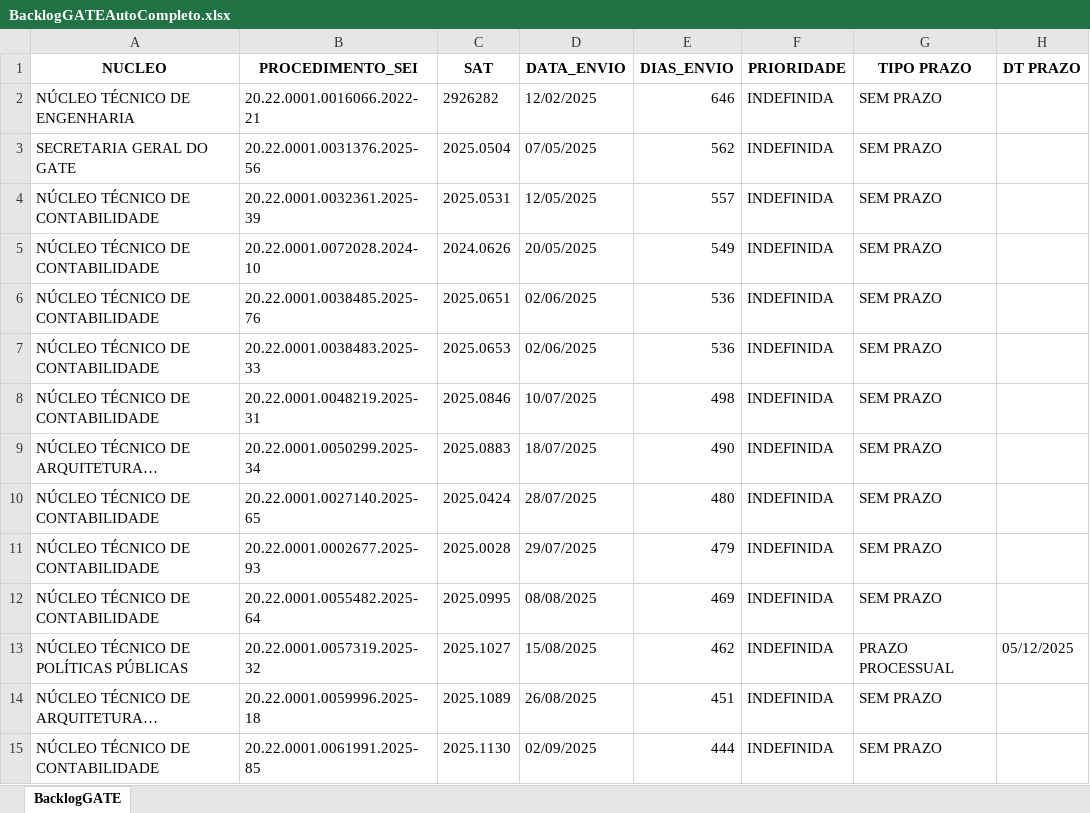
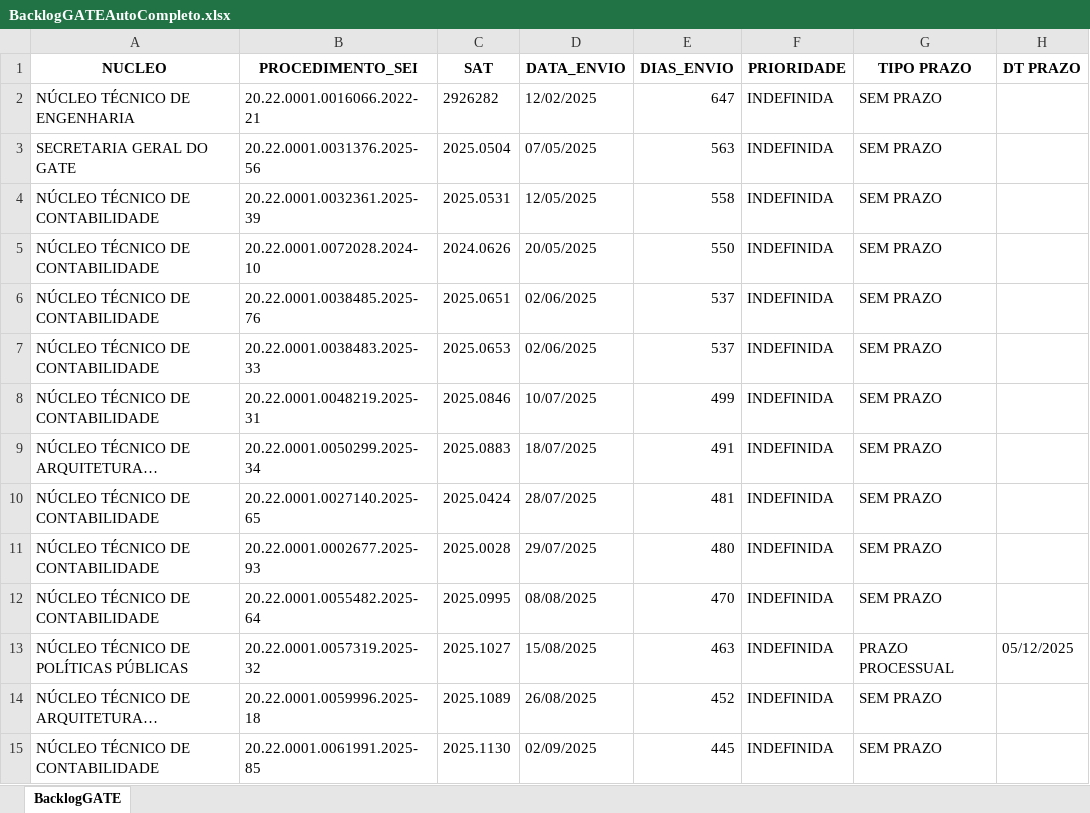
Before and after one commit to cdadosgate/backlog-GATE, an Excel workbook: BacklogGATEAutoCompleto.xlsx, sheet BacklogGATE, drawn as a sheet; only a part is shown; long unchanged cells end in …; values as stored, in another font and other column widths than the file's, no borders; the diff covers the shown part only; the diff names each change by its address in the sheet, - before the commit and + after, or states it on an @@ line.

Commit message:
Add backlog, prod, and saida_sem_it - 2026-11-21 00:30:03

```diff
--- a/BacklogGATEAutoCompleto.xlsx (sheet BacklogGATE)
+++ b/BacklogGATEAutoCompleto.xlsx (sheet BacklogGATE)
-E2 (DIAS_ENVIO): 646
+E2 (DIAS_ENVIO): 647
-E3 (DIAS_ENVIO): 562
+E3 (DIAS_ENVIO): 563
-E4 (DIAS_ENVIO): 557
+E4 (DIAS_ENVIO): 558
-E5 (DIAS_ENVIO): 549
+E5 (DIAS_ENVIO): 550
-E6:E7 (DIAS_ENVIO): 536
+E6:E7 (DIAS_ENVIO): 537
-E8 (DIAS_ENVIO): 498
+E8 (DIAS_ENVIO): 499
-E9 (DIAS_ENVIO): 490
+E9 (DIAS_ENVIO): 491
-E10 (DIAS_ENVIO): 480
+E10 (DIAS_ENVIO): 481
-E11 (DIAS_ENVIO): 479
+E11 (DIAS_ENVIO): 480
-E12 (DIAS_ENVIO): 469
+E12 (DIAS_ENVIO): 470
-E13 (DIAS_ENVIO): 462
+E13 (DIAS_ENVIO): 463
-E14 (DIAS_ENVIO): 451
+E14 (DIAS_ENVIO): 452
-E15 (DIAS_ENVIO): 444
+E15 (DIAS_ENVIO): 445
```
Also changed, not shown: 624 edited cells elsewhere in this sheet, SaidaSemITGATEAutoCompleto.xlsx, 1 other file.
